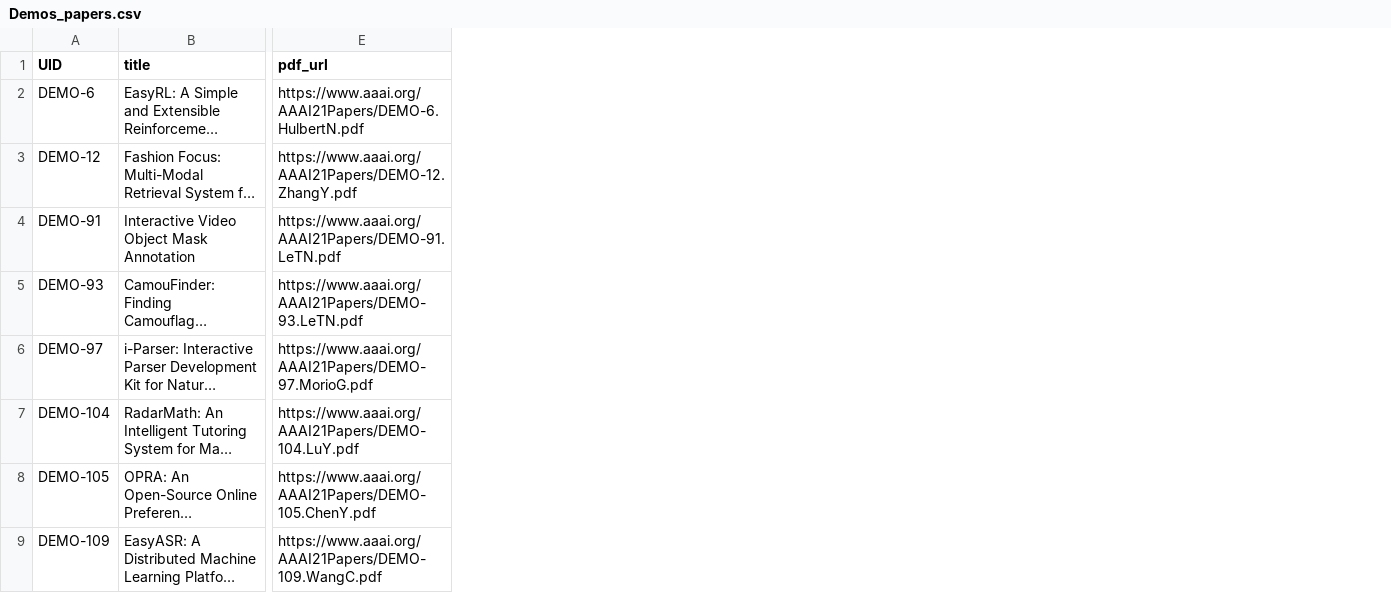
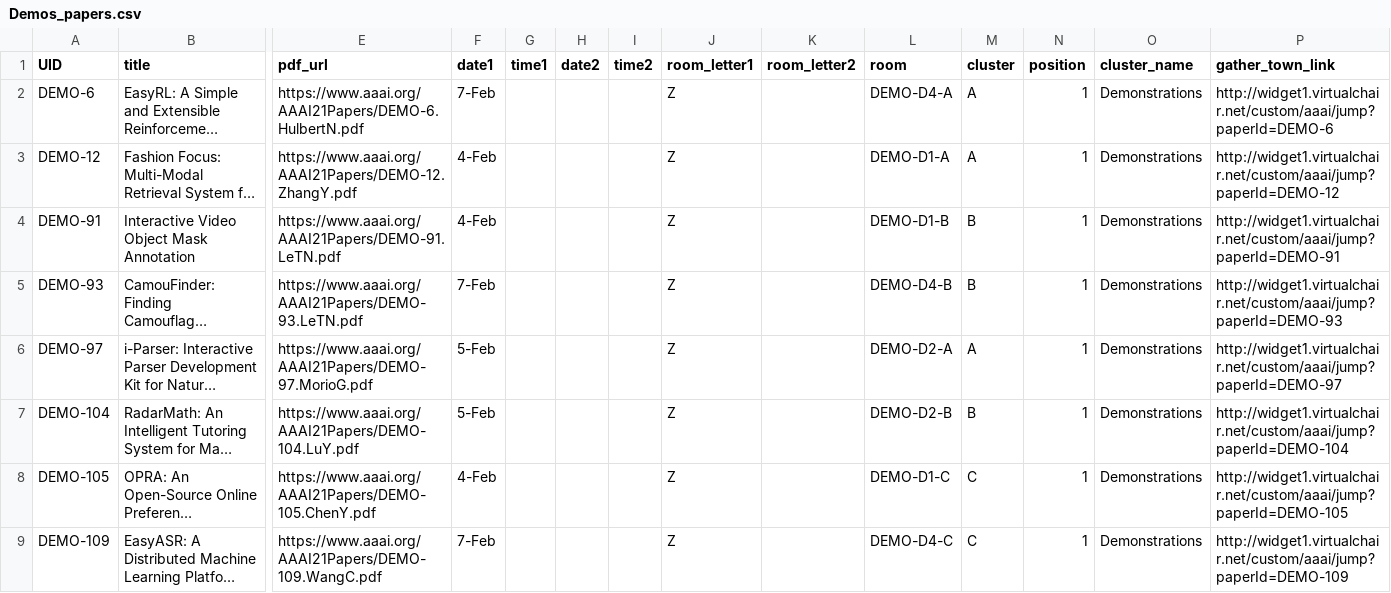
Before and after one commit to teddylfwu/AAAI21-Virtual-Conference, a CSV file: sitedata/Demos_papers.csv, drawn as a sheet; only a part is shown, gaps mark what is left out; long unchanged cells end in …; the diff names each change by its address in the sheet, - before the commit and + after, or states it on an @@ line.

Commit message:
update gather town link for all papers

```diff
--- a/sitedata/Demos_papers.csv
+++ b/sitedata/Demos_papers.csv
+column F (date1), rows 2-9: 7-Feb | 4-Feb | 4-Feb | 7-Feb | 5-Feb | 5-Feb | 4-Feb | 7-Feb
+column G (time1), empty
+column H (date2), empty
+column I (time2), empty
+column J (room_letter1), rows 2-9: all Z
+column K (room_letter2), empty
+column L (room), rows 2-9: DEMO-D4-A | DEMO-D1-A | DEMO-D1-B | DEMO-D4-B | DEMO-D2-A | DEMO-D2-B | DEMO-D1-C | DEMO-D4-C
+column M (cluster), rows 2-9: A | A | B | B | A | B | C | C
+column N (position), rows 2-9: all 1
+column O (cluster_name), rows 2-9: all Demonstrations
+column P (gather_town_link), rows 2-9: http://widget1.virtualchair.net/custom/aaai/jump?paperId=DEMO-6 | http://widget1.virtualchair.net/custom/aaai/jump?paperId=DEMO-12 | http://widget1.virtualchair.net/custom/aaai/jump?paperId=DEMO-91 | http://widget1.virtualchair.net/custom/aaai/jump?paperId=DEMO-93 | http://widget1.virtualchair.net/custom/aaai/jump?paperId=DEMO-97 | http://widget1.virtualchair.net/custom/aaai/jump?paperId=DEMO-104 | http://widget1.virtualchair.net/custom/aaai/jump?paperId=DEMO-105 | http://widget1.virtualchair.net/custom/aaai/jump?paperId=DEMO-109
```
Also changed, not shown: sitedata/AI for Social Impact Track_papers.csv, sitedata/Doctoral Consortium_papers.csv, 16 other files.
